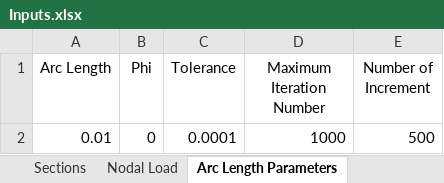
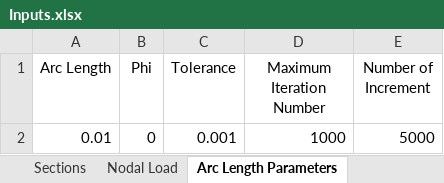
Before and after one commit to salihdenizunal/analysis-engine-3d, an Excel workbook: Input/Inputs.xlsx, sheet Arc Length Parameters, drawn as a sheet; values as stored, in another font and other column widths than the file's, no borders; the diff names each change by its address in the sheet, - before the commit and + after, or states it on an @@ line.

```diff
--- a/Input/Inputs.xlsx (sheet Arc Length Parameters)
+++ b/Input/Inputs.xlsx (sheet Arc Length Parameters)
-C2 (Tolerance): 0.0001
+C2 (Tolerance): 0.001
-E2 (Number of Increment): 500
+E2 (Number of Increment): 5000
```
Also changed, not shown: sheet Nodal Load.
